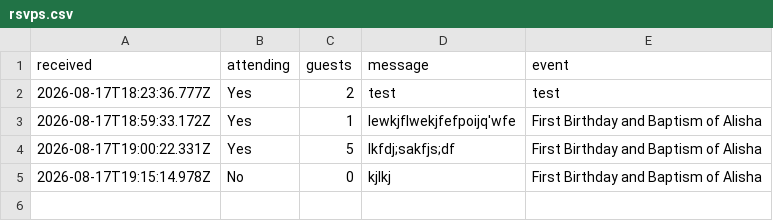
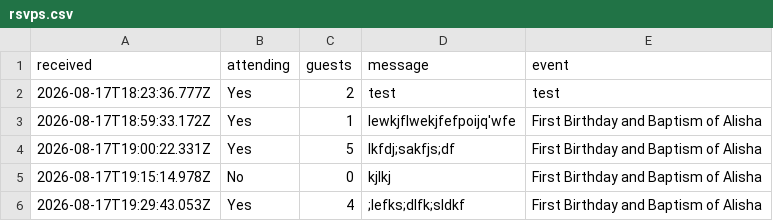
Before and after one commit to darylcarpo-create/alisha-invitation, a CSV file: rsvps.csv, drawn as a sheet.

Commit message:
RSVP: Yes (4)

```diff
--- a/rsvps.csv
+++ b/rsvps.csv
@@ -5 +5,2 @@ received,attending,guests,message,event
 "2026-08-17T19:15:14.978Z","No","0","kjlkj","First Birthday and Baptism of Alisha"
+"2026-08-17T19:29:43.053Z","Yes","4",";lefks;dlfk;sldkf","First Birthday and Baptism of Alisha"
```
